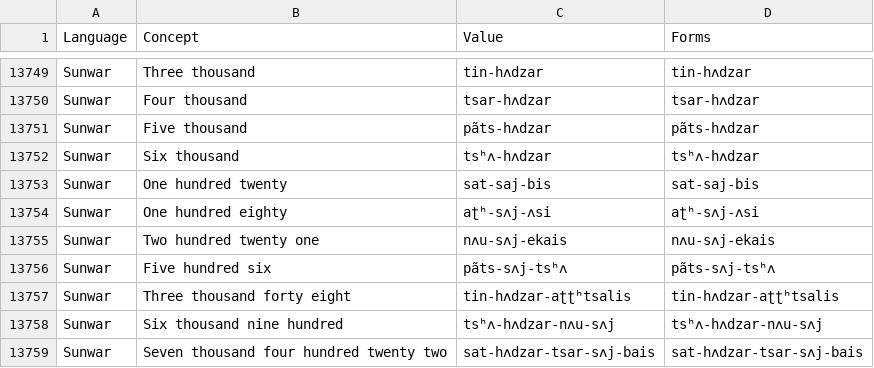
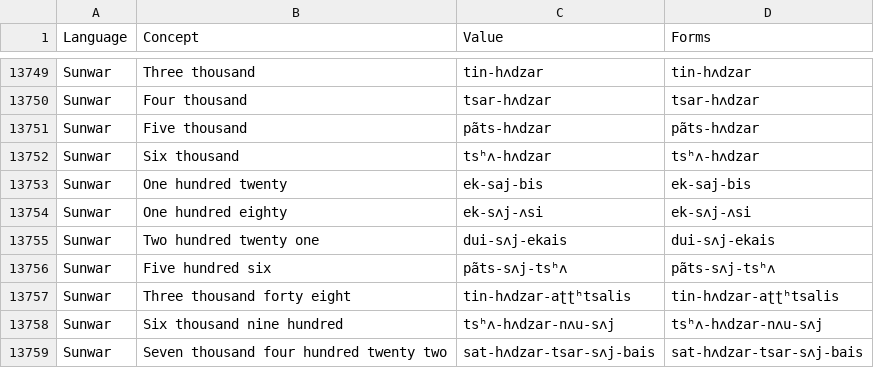
Before and after one commit to numeralbank/sand, a TSV file: raw/cardinals.tsv, drawn as a sheet; only a part is shown, gaps mark what is left out.

Commit message:
Update cardinals.tsv

```diff
--- a/raw/cardinals.tsv
+++ b/raw/cardinals.tsv
@@ -13752,5 +13752,5 @@ Sunwar	Five thousand	pãts-hʌdzar	pãts-hʌdzar
 Sunwar	Six thousand	tsʰʌ-hʌdzar	tsʰʌ-hʌdzar
-Sunwar	One hundred twenty	sat-saj-bis	sat-saj-bis
-Sunwar	One hundred eighty	aʈʰ-sʌj-ʌsi	aʈʰ-sʌj-ʌsi
-Sunwar	Two hundred twenty one	nʌu-sʌj-ekais	nʌu-sʌj-ekais
+Sunwar	One hundred twenty	ek-saj-bis	ek-saj-bis
+Sunwar	One hundred eighty	ek-sʌj-ʌsi	ek-sʌj-ʌsi
+Sunwar	Two hundred twenty one	dui-sʌj-ekais	dui-sʌj-ekais
 Sunwar	Five hundred six	pãts-sʌj-tsʰʌ	pãts-sʌj-tsʰʌ
```
